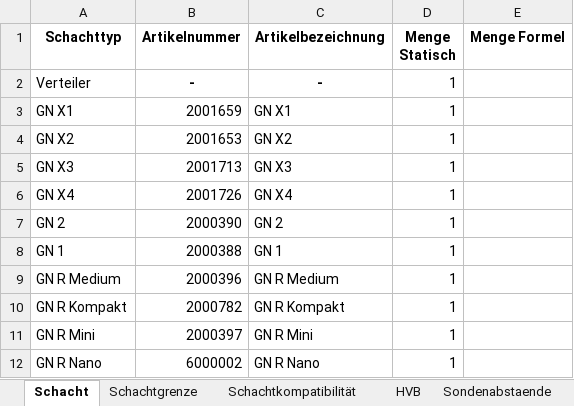
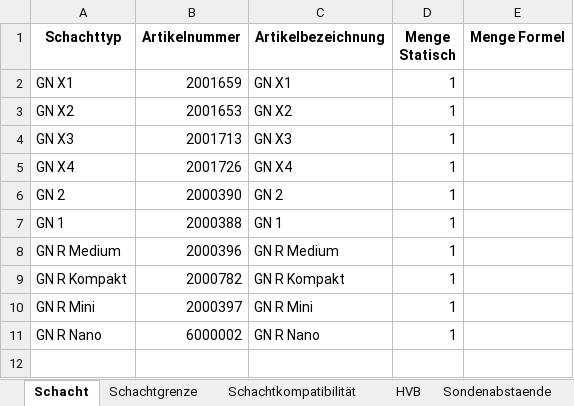
Before and after one commit to sami7645/bom-configurator, an Excel workbook: main excel/main.xlsx, sheet Schacht, drawn as a sheet; values as stored, in another font and other column widths than the file's, no borders; the diff names each change by its address in the sheet, - before the commit and + after, or states it on an @@ line.

```diff
--- a/main excel/main.xlsx (sheet Schacht)
+++ b/main excel/main.xlsx (sheet Schacht)
-row 2: Verteiler | - | - | 1
```
Also changed, not shown: sheet Kugelhähne, charts or pictures, 1 other file.
